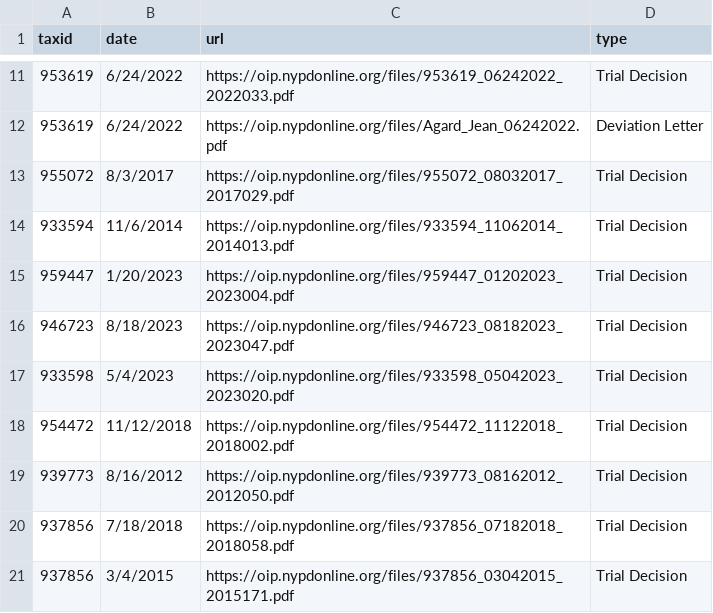
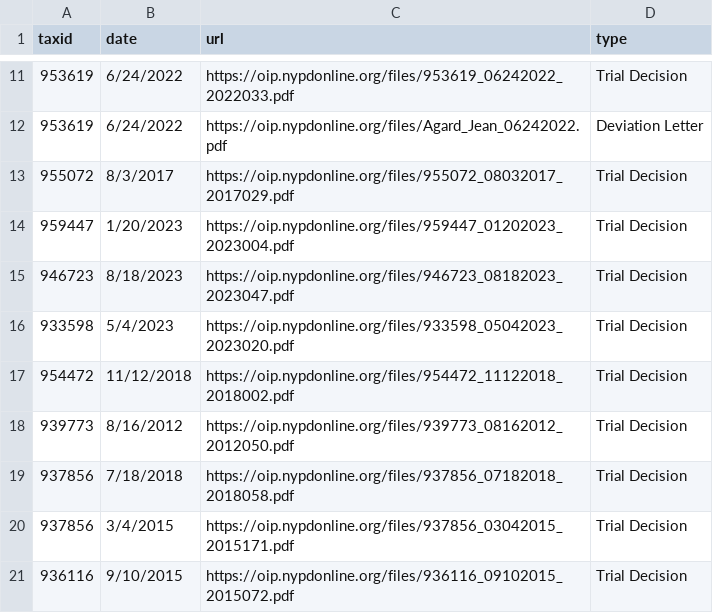
Before and after one commit to ryanwatkins/nypd-officer-profiles, a CSV file: documents.csv, drawn as a sheet; only a part is shown, gaps mark what is left out; the shorter side is filled out with more unchanged rows; the diff names each change by its address in the sheet, - before the commit and + after, or states it on an @@ line.

```diff
--- a/documents.csv
+++ b/documents.csv
-row 14: 933594 | 11/6/2014 | https://oip.nypdonline.org/files/933594_11062014_2014013.pdf | Trial Decision
```
Also changed, not shown: 30 other files.
